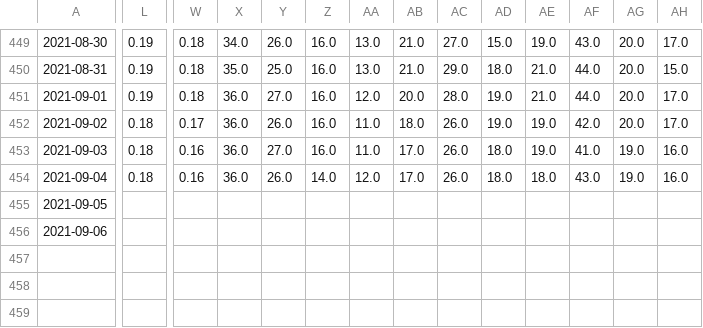
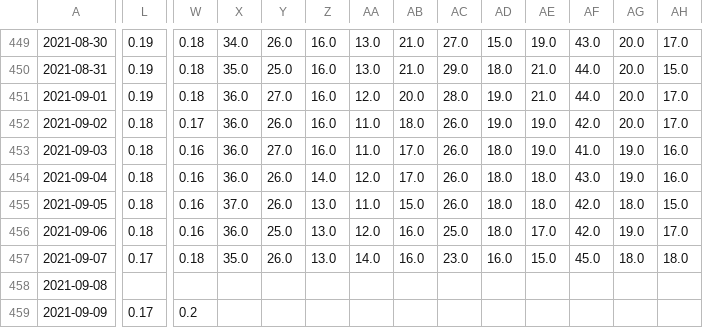
Before and after one commit to jvanderberg/covid-19, a CSV file: regional_hospitalization.csv, drawn as a sheet; only a part is shown, gaps mark what is left out; rows hold the shown columns only; the diff covers the shown part only; the diff names each change by its address in the sheet, - before the commit and + after, or states it on an @@ line.

```diff
--- a/regional_hospitalization.csv
+++ b/regional_hospitalization.csv
-L455:L456: (empty)
+L455:L456: 0.18
-W455:W456: (empty)
+W455:W456: 0.16
-X455: (empty)
+X455: 37.0
-Y455: (empty)
+Y455: 26.0
-Z455:Z456: (empty)
+Z455:Z456: 13.0
-AA455: (empty)
+AA455: 11.0
-AB455: (empty)
+AB455: 15.0
-AC455: (empty)
+AC455: 26.0
-AD455:AD456: (empty)
+AD455:AD456: 18.0
-AE455: (empty)
+AE455: 18.0
-AF455:AF456: (empty)
+AF455:AF456: 42.0
-AG455: (empty)
+AG455: 18.0
-AH455: (empty)
+AH455: 15.0
-X456: (empty)
+X456: 36.0
-Y456: (empty)
+Y456: 25.0
-AA456: (empty)
+AA456: 12.0
-AB456: (empty)
+AB456: 16.0
-AC456: (empty)
+AC456: 25.0
-AE456: (empty)
+AE456: 17.0
-AG456: (empty)
+AG456: 19.0
-AH456: (empty)
+AH456: 17.0
+row 457: 2021-09-07 | 0.17 | 0.18 | 35.0 | 26.0 | 13.0 | 14.0 | 16.0 | 23.0 | 16.0 | 15.0 | 45.0 | 18.0 | 18.0
+row 458: 2021-09-08
+row 459: 2021-09-09 | 0.17 | 0.2
```
Also changed, not shown: 72 edited cells elsewhere in this file, regional_hospitalization_beds.csv, regional_hospitalization_pos.csv, 46 other files.
